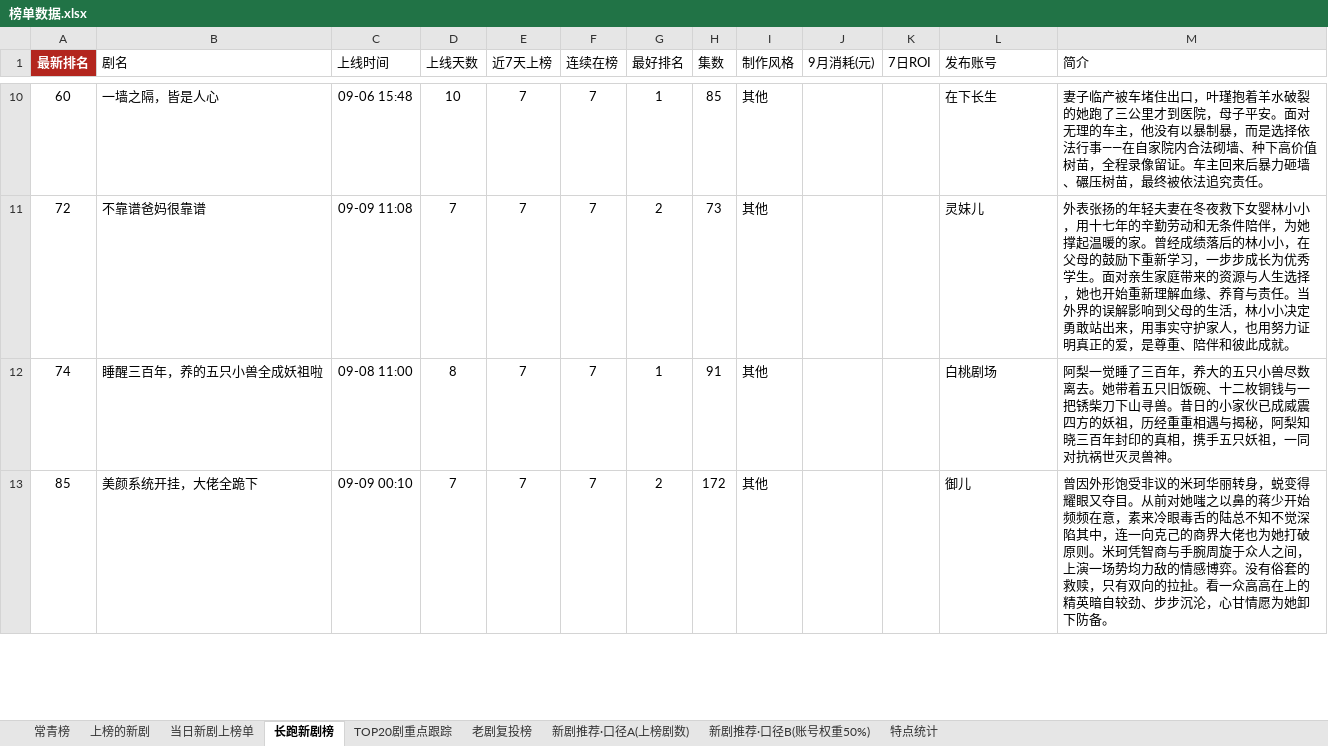
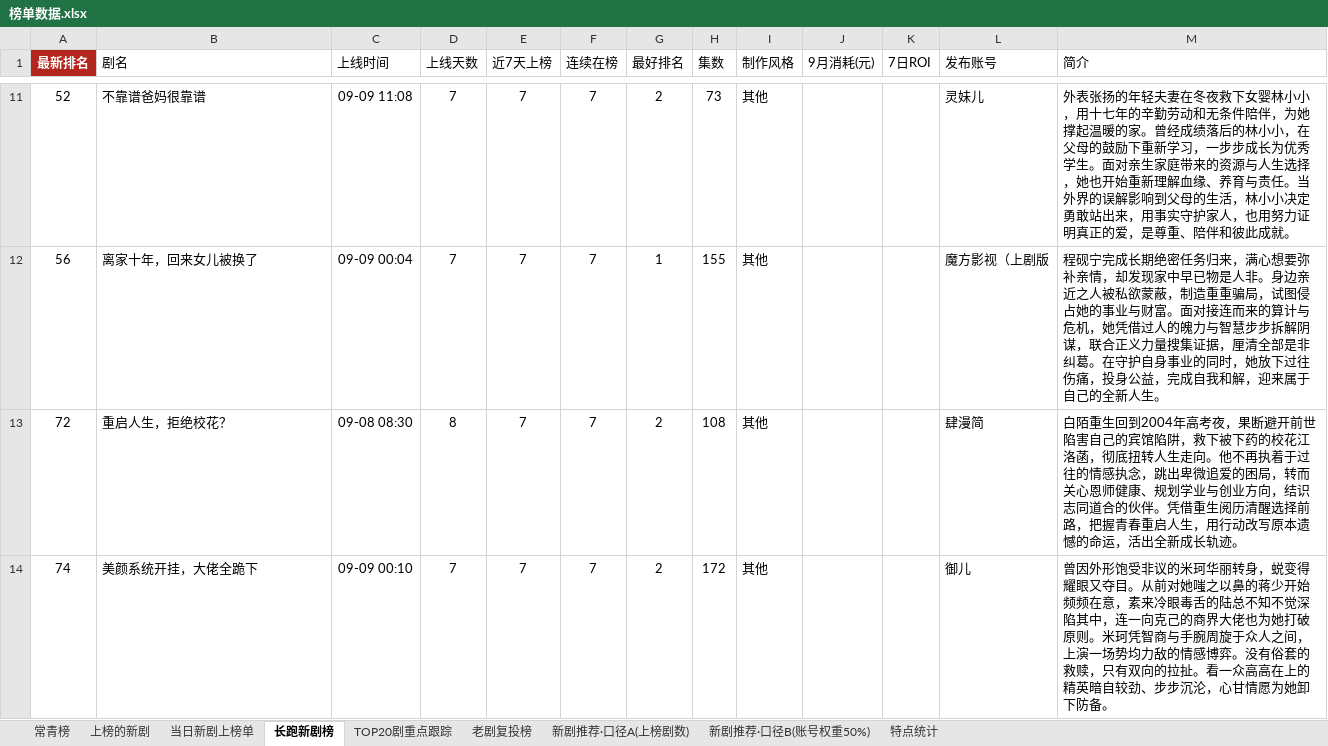
Before and after one commit to 2m247cdz9k-design/tomato-drama-rankings, an Excel workbook: 榜单数据.xlsx, sheet 长跑新剧榜, drawn as a sheet; only a part is shown, gaps mark what is left out; values as stored, in another font and other column widths than the file's, no borders; removed rows and columns are numbered as before the commit, all else as after; the diff covers the shown part only; the diff names each change by its address in the sheet, - before the commit and + after, or states it on an @@ line.

```diff
--- a/榜单数据.xlsx (sheet 长跑新剧榜)
+++ b/榜单数据.xlsx (sheet 长跑新剧榜)
-row 10: 60 | 一墙之隔，皆是人心 | 09-06 15:48 | 10 | 7 | 7 | 1 | 85 | 其他 |  |  | 在下长生 | 妻子临产被车堵住出口，叶瑾抱着羊水破裂的她跑了三公里才到医院，母子平安。面对无理的车主，他没有以暴制暴，而是选择依法行事——在自家院内合法砌墙、种下高价值树苗，全程录像留证。车主回来后暴力砸墙、碾压树苗，最终被依法追究责任。
+row 11: 52 | 不靠谱爸妈很靠谱 | 09-09 11:08 | 7 | 7 | 7 | 2 | 73 | 其他 |  |  | 灵妹儿 | 外表张扬的年轻夫妻在冬夜救下女婴林小小，用十七年的辛勤劳动和无条件陪伴，为她撑起温暖的家。曾经成绩落后的林小小，在父母的鼓励下重新学习，一步步成长为优秀学生。面对亲生家庭带来的资源与人生选择，她也开始重新理解血缘、养育与责任。当外界的误解影响到父母的生活，林小小决定勇敢站出来，用事实守护家人，也用努力证明真正的爱，是尊重、陪伴和彼此成就。
+row 12: 56 | 离家十年，回来女儿被换了 | 09-09 00:04 | 7 | 7 | 7 | 1 | 155 | 其他 |  |  | 魔方影视（上剧版 | 程砚宁完成长期绝密任务归来，满心想要弥补亲情，却发现家中早已物是人非。身边亲近之人被私欲蒙蔽，制造重重骗局，试图侵占她的事业与财富。面对接连而来的算计与危机，她凭借过人的魄力与智慧步步拆解阴谋，联合正义力量搜集证据，厘清全部是非纠葛。在守护自身事业的同时，她放下过往伤痛，投身公益，完成自我和解，迎来属于自己的全新人生。
-B13 (剧名): 不靠谱爸妈很靠谱
+B13 (剧名): 重启人生，拒绝校花？
-C13 (上线时间): 09-09 11:08
+C13 (上线时间): 09-08 08:30
-D13 (上线天数): 7
+D13 (上线天数): 8
-H13 (集数): 73
+H13 (集数): 108
-L13 (发布账号): 灵妹儿
+L13 (发布账号): 肆漫简
-M13 (简介): 外表张扬的年轻夫妻在冬夜救下女婴林小小，用十七年的辛勤劳动和无条件陪伴，为她撑起温暖的家。曾经成绩落后的林小小，在父母的鼓励下重新学习，一步步成长为优秀学生。面对亲生家庭带来的资源与人生选择，她也开始重新理解血缘、养育与责任。当外界的误解影响到父母的生活，林小小决定勇敢站出来，用事实守护家人，也用努力证明真正的爱，是尊重、陪伴和彼此成就。
+M13 (简介): 白陌重生回到2004年高考夜，果断避开前世陷害自己的宾馆陷阱，救下被下药的校花江洛菡，彻底扭转人生走向。他不再执着于过往的情感执念，跳出卑微追爱的困局，转而关心恩师健康、规划学业与创业方向，结识志同道合的伙伴。凭借重生阅历清醒选择前路，把握青春重启人生，用行动改写原本遗憾的命运，活出全新成长轨迹。
-row 12: 74 | 睡醒三百年，养的五只小兽全成妖祖啦 | 09-08 11:00 | 8 | 7 | 7 | 1 | 91 | 其他 |  |  | 白桃剧场 | 阿梨一觉睡了三百年，养大的五只小兽尽数离去。她带着五只旧饭碗、十二枚铜钱与一把锈柴刀下山寻兽。昔日的小家伙已成威震四方的妖祖，历经重重相遇与揭秘，阿梨知晓三百年封印的真相，携手五只妖祖，一同对抗祸世灭灵兽神。
-A14 (最新排名): 85
+A14 (最新排名): 74
```
Also changed, not shown: 9 added rows, 8 removed rows and 22 edited cells elsewhere in this sheet, sheet 上榜的新剧, sheet TOP20剧重点跟踪, sheet 当日新剧上榜单, sheet 特点统计, 2 other files.
